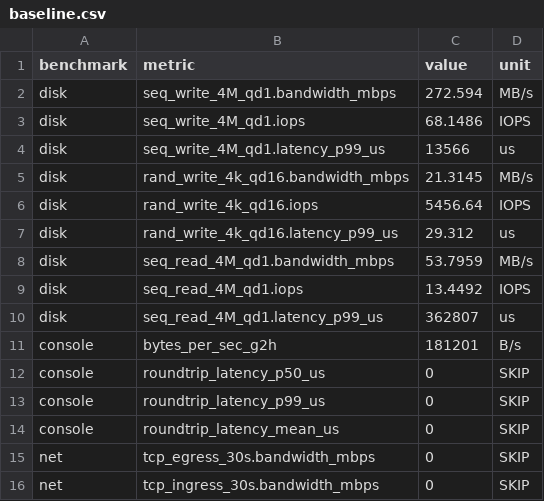
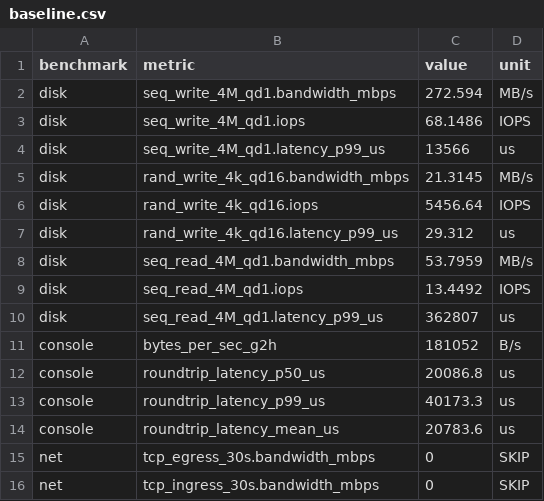
Before and after one commit to olofj/bhx, a CSV file: scripts/bench/results/baseline.csv, drawn as a sheet.

Commit message:
bench: unbuffered guest-side echo helper for console roundtrip-latency (#36)
The latency metric was SKIP'd in #28's baseline because busybox's
`head -c1 | printf '%s' "$c"` line-buffers per-byte writes against
/dev/hvc0 — the host-side timing loop never observes the echoed byte
until a newline flushes the buffer. Fix it with a tiny C helper baked
into the rootfs:

- tests/rootfs/echo-byte.c: read(0,&c,1)/write(1,&c,1) loop with an
  optional byte-count arg so it exits cleanly without the bench having
  to forge an EOF on /dev/hvc0.
- tests/rootfs/post-build.sh: cross-compiles echo-byte via buildroot's
  own toolchain, statically linked, stripped. Hooked into the rootfs
  build via BR2_ROOTFS_POST_BUILD_SCRIPT in buildroot.config.
- scripts/bench/console.py: measure_roundtrip_latency_us drives
  `echo-byte N` with stty -icanon (so read(2) returns per byte, not
  per line). If the rootfs predates this commit, surfaces SKIP via a
  BENCH_LAT_NO_HELPER sentinel rather than timing out.
- scripts/bench/results/baseline.csv: drops the three SKIP rows for
  roundtrip_latency_p{50,99,mean}_us; replaced with measured numbers
  on the dev box (p50=20 ms, p99=40 ms, mean=21 ms over 30 samples).

Closes #36.

```diff
--- a/scripts/bench/results/baseline.csv
+++ b/scripts/bench/results/baseline.csv
@@ -10,6 +10,6 @@ disk,seq_read_4M_qd1.iops,13.4492,IOPS
 disk,seq_read_4M_qd1.latency_p99_us,362807,us
-console,bytes_per_sec_g2h,181201,B/s
-console,roundtrip_latency_p50_us,0,SKIP
-console,roundtrip_latency_p99_us,0,SKIP
-console,roundtrip_latency_mean_us,0,SKIP
+console,bytes_per_sec_g2h,181052,B/s
+console,roundtrip_latency_p50_us,20086.8,us
+console,roundtrip_latency_p99_us,40173.3,us
+console,roundtrip_latency_mean_us,20783.6,us
 net,tcp_egress_30s.bandwidth_mbps,0,SKIP
```
Also changed, not shown: 4 other files.
